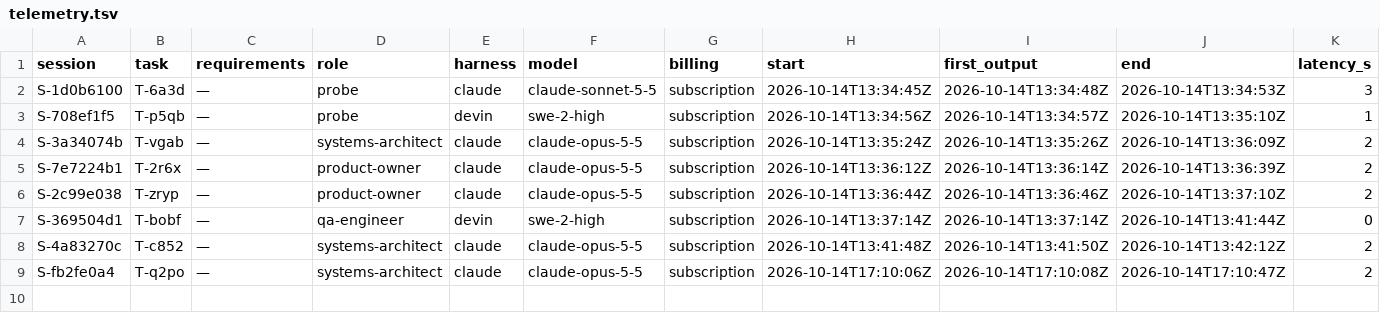
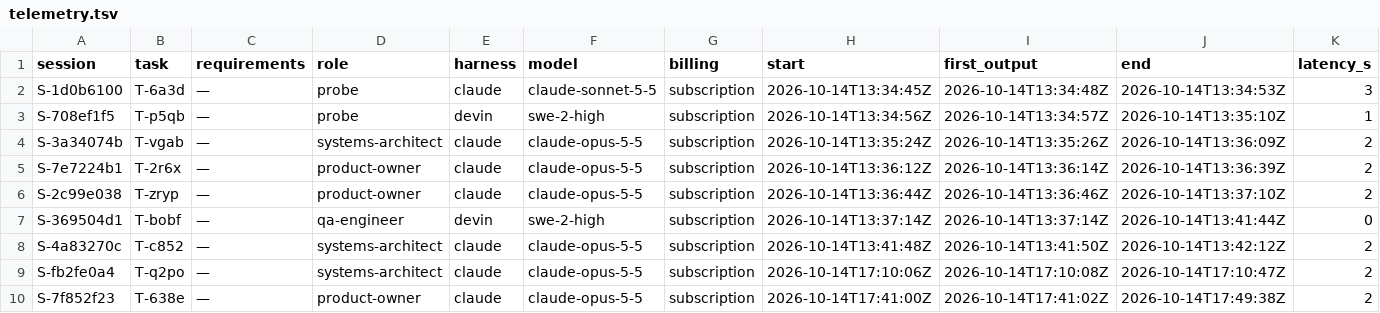
Before and after one commit to pharzam/layup-uat-m2d, a TSV file: telemetry.tsv, drawn as a sheet; only a part is shown; rows hold the shown columns only; the diff names each change by its address in the sheet, - before the commit and + after, or states it on an @@ line.

```diff
--- a/telemetry.tsv
+++ b/telemetry.tsv
+row 10: S-7f852f23 | T-638e | — | product-owner | claude | claude-opus-5-5 | subscription | 2026-10-14T17:41:00Z | 2026-10-14T17:41:02Z | 2026-10-14T17:49:38Z | 2
```
Also changed, not shown: 25 other files.
